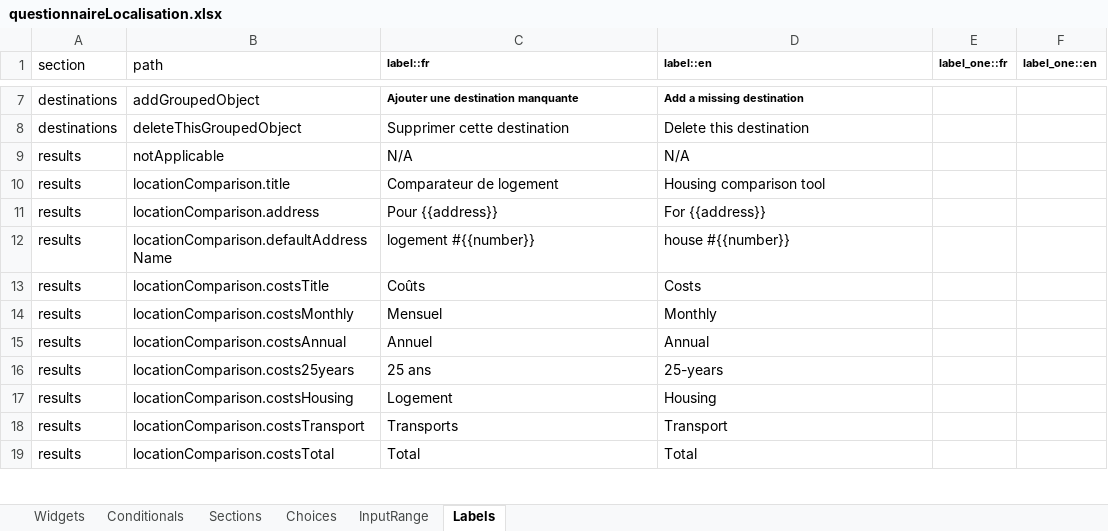
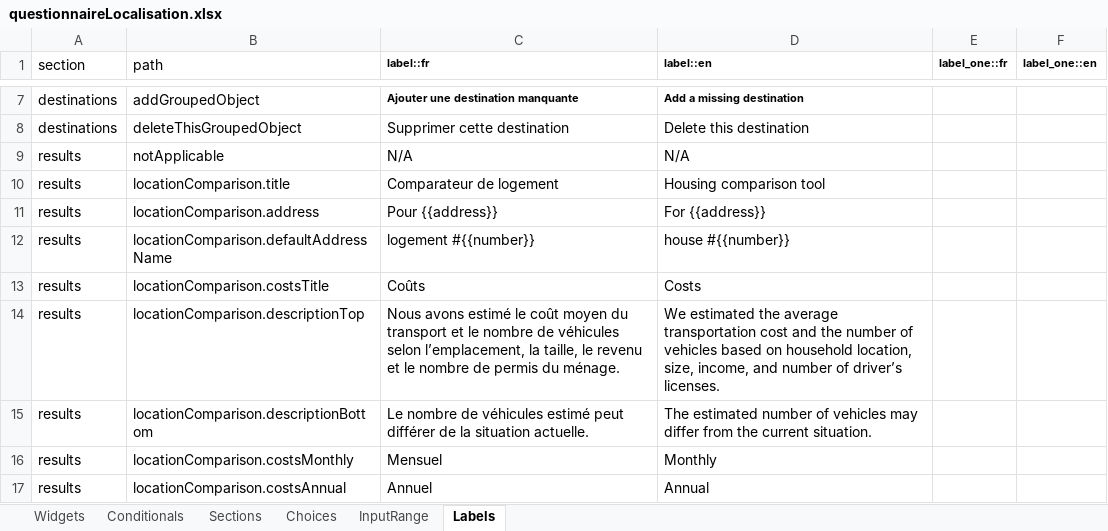
Before and after one commit to chairemobilite/localisation, an Excel workbook: localisation/references/questionnaireLocalisation.xlsx, sheet Labels, drawn as a sheet; only a part is shown, gaps mark what is left out; the shorter side is filled out with more unchanged rows; values as stored, in another font and other column widths than the file's, no borders; the diff names each change by its address in the sheet, - before the commit and + after, or states it on an @@ line.

Commit message:
Label: Add descriptions for location comparison
Fix: #109
- Updated styles to accommodate address name elements in the participant app.
- Modified the results template to display the new descriptions alongside address names.

```diff
--- a/localisation/references/questionnaireLocalisation.xlsx (sheet Labels)
+++ b/localisation/references/questionnaireLocalisation.xlsx (sheet Labels)
+row 14: results | locationComparison.descriptionTop | Nous avons estimé le coût moyen du transport et le nombre de véhicules selon l’emplacement, la taille, le revenu et le nombre de permis du ménage. | We estimated the average transportation cost and the number of vehicles based on household location, size, income, and number of driver’s licenses.
+row 15: results | locationComparison.descriptionBottom | Le nombre de véhicules estimé peut différer de la situation actuelle. | The estimated number of vehicles may differ from the current situation.
```
Also changed, not shown: 4 other files.
